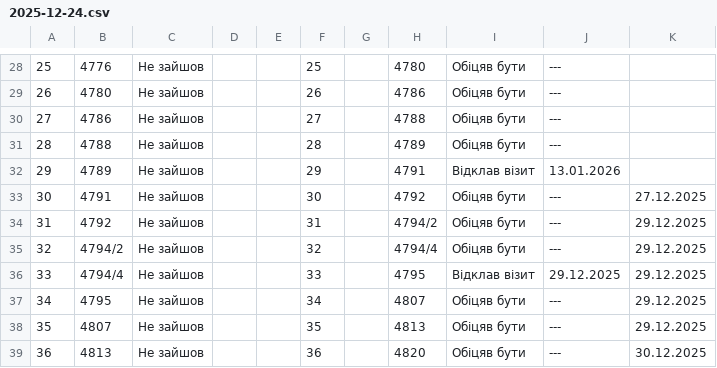
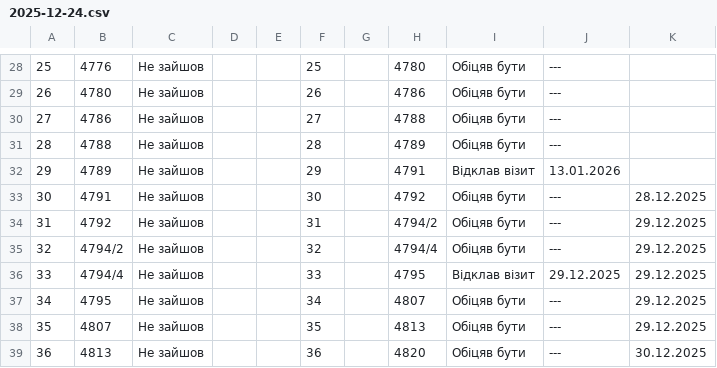
Before and after one commit to zbstof/vlk-zakrevskoho, a CSV file: daily_sheets_cache/2025-12-24.csv, drawn as a sheet; only a part is shown, gaps mark what is left out.

```diff
--- a/daily_sheets_cache/2025-12-24.csv
+++ b/daily_sheets_cache/2025-12-24.csv
@@ -36,3 +36,3 @@
 29,4789,Не зайшов,,,29,,4791,Відклав візит,13.01.2026
-30,4791,Не зайшов,,,30,,4792,Обіцяв бути,---,27.12.2025
+30,4791,Не зайшов,,,30,,4792,Обіцяв бути,---,28.12.2025
 31,4792,Не зайшов,,,31,,4794/2,Обіцяв бути,---,29.12.2025
```
